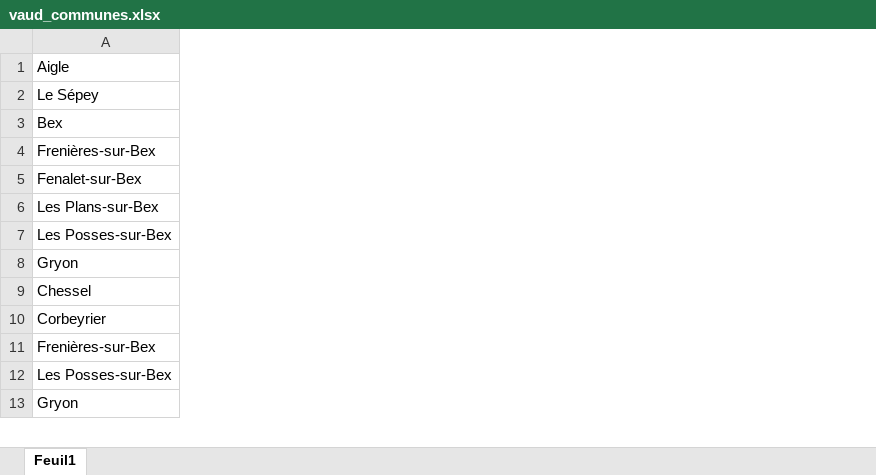
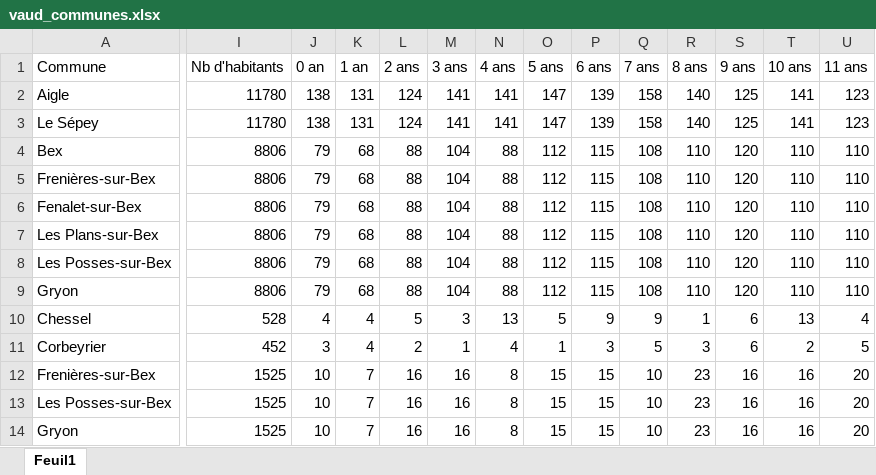
Before and after one commit to baertsch/MGT-530-SLO, an Excel workbook: vaud_communes.xlsx, sheet Feuil1, drawn as a sheet; only a part is shown, gaps mark what is left out; values as stored, in another font and other column widths than the file's, no borders; addresses are those after the commit; rows hold the shown columns only; the diff covers the shown part only; the diff names each change by its address in the sheet, - before the commit and + after, or states it on an @@ line.

Commit message:
Add files via upload
ajoute les nombre d'habitants par âge

```diff
--- a/vaud_communes.xlsx (sheet Feuil1)
+++ b/vaud_communes.xlsx (sheet Feuil1)
+column I, rows 2-14: 11780 | 11780 | 8806 | 8806 | 8806 | 8806 | 8806 | 8806 | 528 | 452 | 1525 | 1525 | 1525
+column J, rows 2-14: 138 | 138 | 79 | 79 | 79 | 79 | 79 | 79 | 4 | 3 | 10 | 10 | 10
+column K, rows 2-14: 131 | 131 | 68 | 68 | 68 | 68 | 68 | 68 | 4 | 4 | 7 | 7 | 7
+column L, rows 2-14: 124 | 124 | 88 | 88 | 88 | 88 | 88 | 88 | 5 | 2 | 16 | 16 | 16
+column M, rows 2-14: 141 | 141 | 104 | 104 | 104 | 104 | 104 | 104 | 3 | 1 | 16 | 16 | 16
+column N, rows 2-14: 141 | 141 | 88 | 88 | 88 | 88 | 88 | 88 | 13 | 4 | 8 | 8 | 8
+column O, rows 2-14: 147 | 147 | 112 | 112 | 112 | 112 | 112 | 112 | 5 | 1 | 15 | 15 | 15
+column P, rows 2-14: 139 | 139 | 115 | 115 | 115 | 115 | 115 | 115 | 9 | 3 | 15 | 15 | 15
+column Q, rows 2-14: 158 | 158 | 108 | 108 | 108 | 108 | 108 | 108 | 9 | 5 | 10 | 10 | 10
+column R, rows 2-14: 140 | 140 | 110 | 110 | 110 | 110 | 110 | 110 | 1 | 3 | 23 | 23 | 23
+column S, rows 2-14: 125 | 125 | 120 | 120 | 120 | 120 | 120 | 120 | 6 | 6 | 16 | 16 | 16
+column T, rows 2-14: 141 | 141 | 110 | 110 | 110 | 110 | 110 | 110 | 13 | 2 | 16 | 16 | 16
+column U, rows 2-14: 123 | 123 | 110 | 110 | 110 | 110 | 110 | 110 | 4 | 5 | 20 | 20 | 20
+row 1: Commune | Nb d'habitants | 0 an | 1 an | 2 ans | 3 ans | 4 ans | 5 ans | 6 ans | 7 ans | 8 ans | 9 ans | 10 ans | 11 ans
```
Also changed, not shown: 89 added columns and 2 removed columns elsewhere in this sheet.
